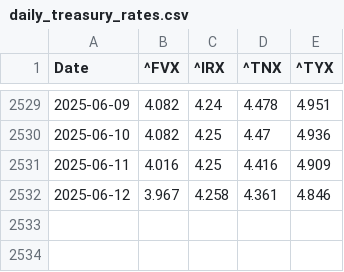
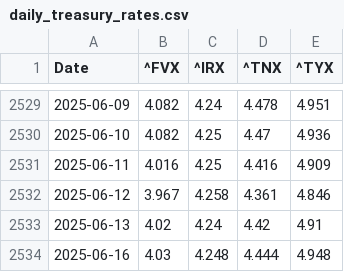
Before and after one commit to renan-peres/mfin-portfolio-management, a CSV file: data/datasets/daily_treasury_rates.csv, drawn as a sheet; only a part is shown, gaps mark what is left out.

```diff
--- a/data/datasets/daily_treasury_rates.csv
+++ b/data/datasets/daily_treasury_rates.csv
@@ -2532 +2532,3 @@ Date,^FVX,^IRX,^TNX,^TYX
 2025-06-12,3.967,4.258,4.361,4.846
+2025-06-13,4.02,4.24,4.42,4.91
+2025-06-16,4.03,4.248,4.444,4.948
```
Also changed, not shown: data/datasets/fundamentals_blackrock_bonds.csv, data/datasets/monthly_benchmark_quotes.csv, 14 other files.
